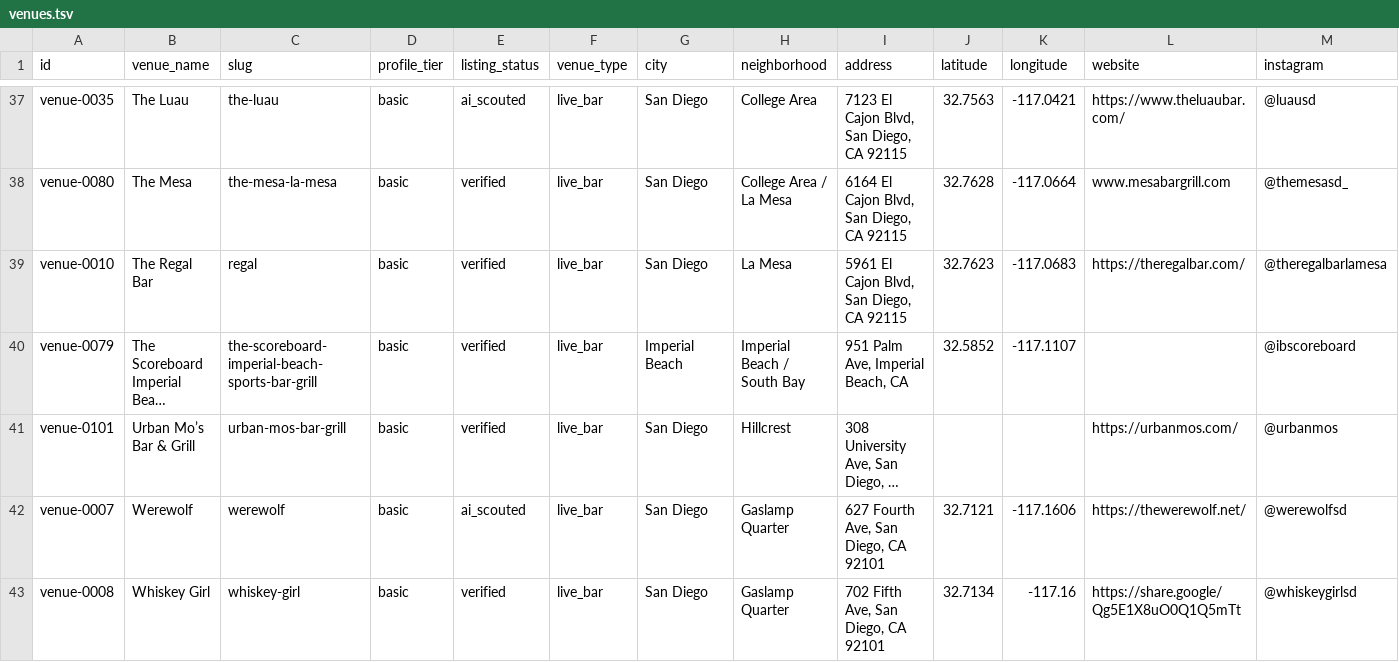
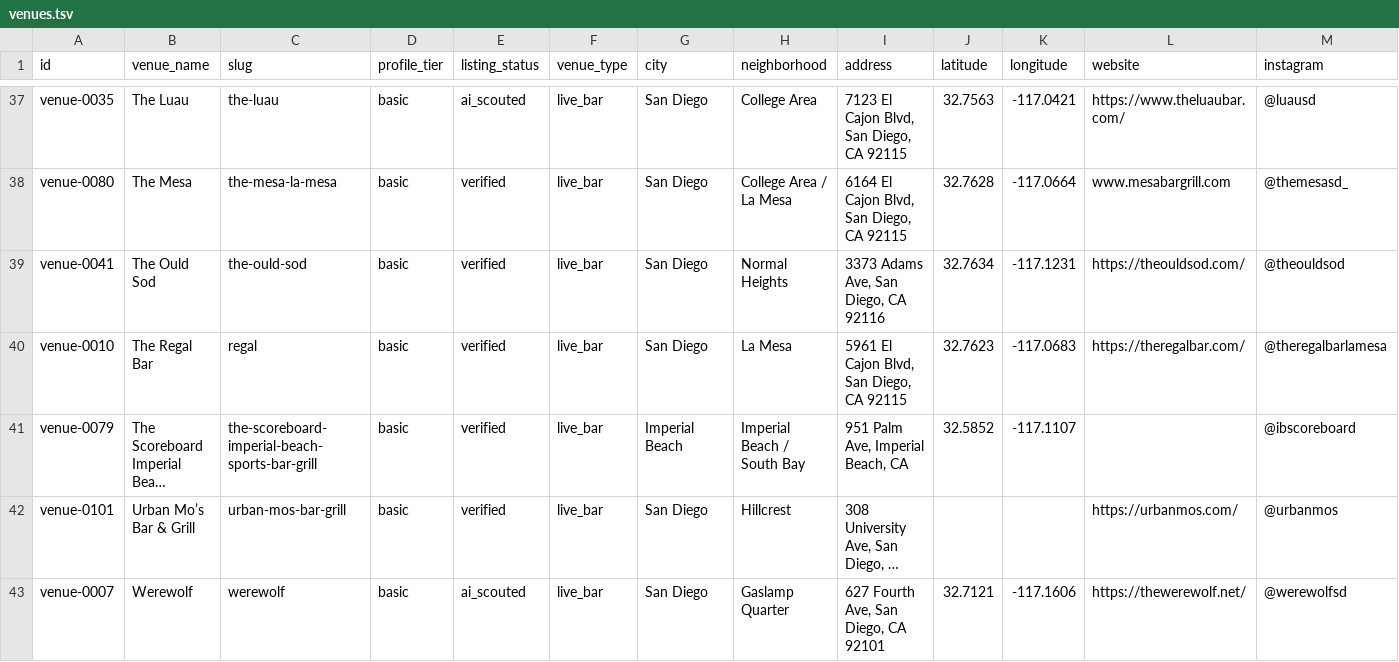
Before and after one commit to whiteinkcreates/singhub, a TSV file: public/data/venues.tsv, drawn as a sheet; only a part is shown, gaps mark what is left out; the shorter side is filled out with more unchanged rows; long unchanged cells end in …; rows hold the shown columns only; the diff names each change by its address in the sheet, - before the commit and + after, or states it on an @@ line.

Commit message:
Data: publish verified Ould Sod schedule (#80)
Publish The Ould Sod as a verified Friday karaoke listing from 9 PM to last call with Fernando, based on Corey direct confirmation.

```diff
--- a/public/data/venues.tsv
+++ b/public/data/venues.tsv
+row 39: venue-0041 | The Ould Sod | the-ould-sod | basic | verified | live_bar | San Diego | Normal Heights | 3373 Adams Ave, San Diego, CA 92116 | 32.7634 | -117.1231 | https://theouldsod.com/ | @theouldsod
```
Also changed, not shown: public/data/events_by_night.tsv, 3 other files.
